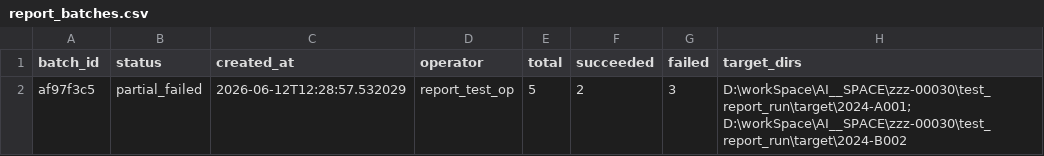
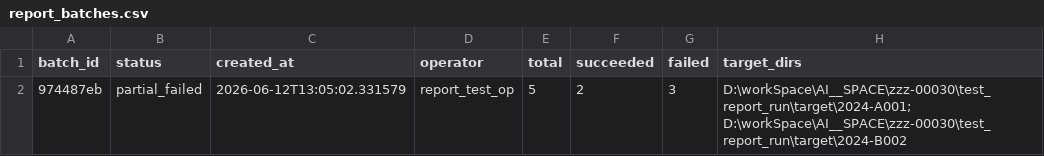
Before and after one commit to zzz-net/zzz-00030, a CSV file: test_report_run/report_batches.csv, drawn as a sheet.

```diff
--- a/test_report_run/report_batches.csv
+++ b/test_report_run/report_batches.csv
@@ -1,2 +1,2 @@
 batch_id,status,created_at,operator,total,succeeded,failed,target_dirs
-af97f3c5,partial_failed,2026-06-12T12:28:57.532029,report_test_op,5,2,3,D:\workSpace\AI__SPACE\zzz-00030\test_report_run\target\2024-A001; D:\workSpace\AI__SPACE\zzz-00030\test_report_run\target\2024-B002
+974487eb,partial_failed,2026-06-12T13:05:02.331579,report_test_op,5,2,3,D:\workSpace\AI__SPACE\zzz-00030\test_report_run\target\2024-A001; D:\workSpace\AI__SPACE\zzz-00030\test_report_run\target\2024-B002
```
Also changed, not shown: test_hc_run/final_errors.csv, test_report_run/report_retryable.csv, 46 other files.
